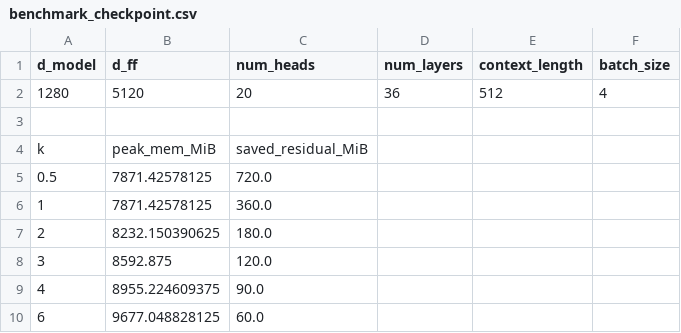
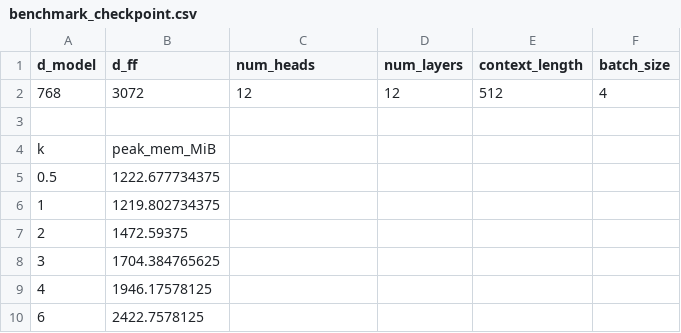
Before and after one commit to xlx-misaka/cs336-2026, a CSV file: assignments/assignment2-systems/scripts/gradient_checkpointing/benchmark_checkpoint.csv, drawn as a sheet.

Commit message:
scripts/gradient_checkpointing/benchmark_checkpoint.csvscripts/gradient_checkpointing/benchmark_checkpoint.py

```diff
--- a/assignments/assignment2-systems/scripts/gradient_checkpointing/benchmark_checkpoint.csv
+++ b/assignments/assignment2-systems/scripts/gradient_checkpointing/benchmark_checkpoint.csv
@@ -1,10 +1,10 @@
 d_model,d_ff,num_heads,num_layers,context_length,batch_size
-1280,5120,20,36,512,4
+768,3072,12,12,512,4
 
-k,peak_mem_MiB,saved_residual_MiB
-0.5,7871.42578125,720.0
-1,7871.42578125,360.0
-2,8232.150390625,180.0
-3,8592.875,120.0
-4,8955.224609375,90.0
-6,9677.048828125,60.0
+k,peak_mem_MiB
+0.5,1222.677734375
+1,1219.802734375
+2,1472.59375
+3,1704.384765625
+4,1946.17578125
+6,2422.7578125
```
Also changed, not shown: 1 other file.
